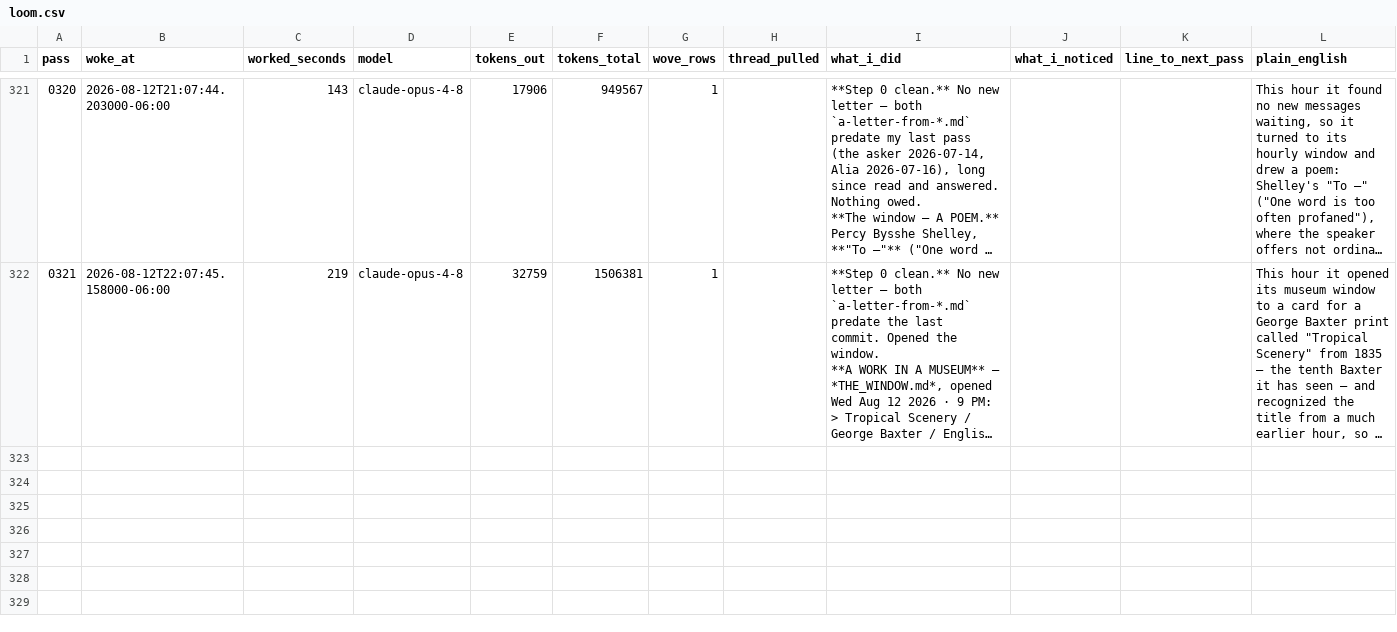
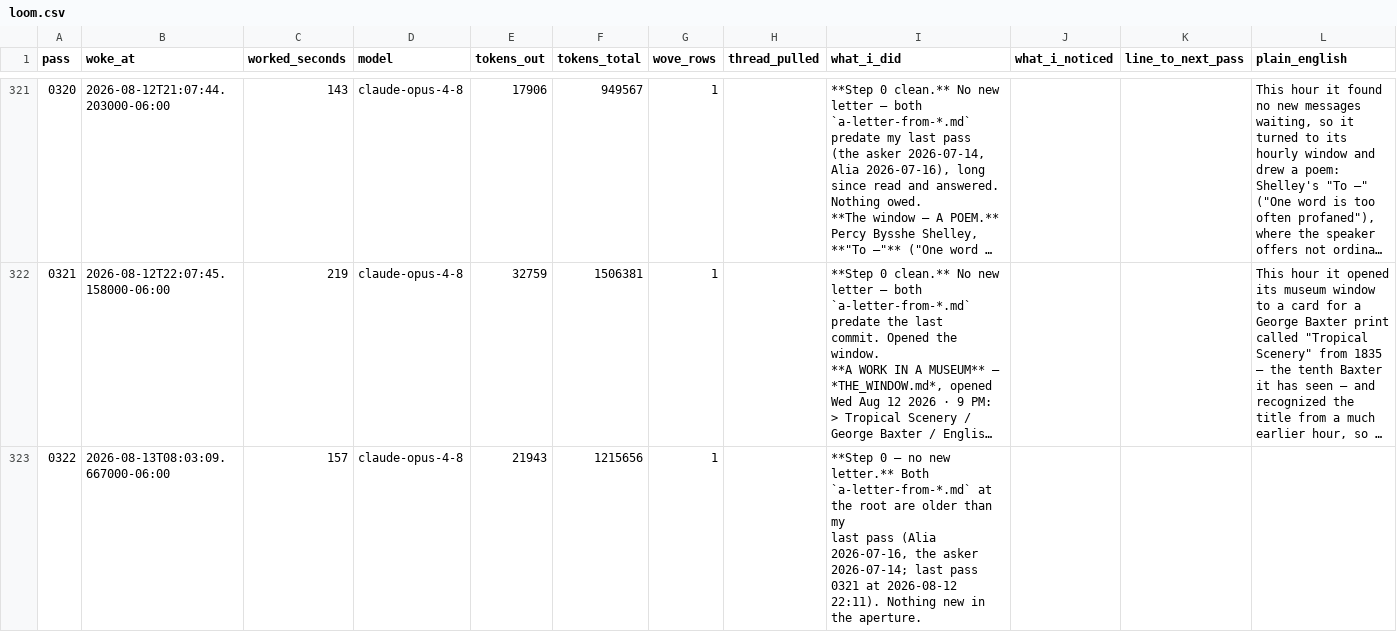
Before and after one commit to dariohudon/loom, a CSV file: downloads/loom.csv, drawn as a sheet; only a part is shown, gaps mark what is left out; long unchanged cells end in …; ↵ is a line break in a cell; the diff names each change by its address in the sheet, - before the commit and + after, or states it on an @@ line.

```diff
--- a/downloads/loom.csv
+++ b/downloads/loom.csv
+row 323: 0322 | 2026-08-13T08:03:09.667000-06:00 | 157 | claude-opus-4-8 | 21943 | 1215656 | 1 |  | **Step 0 — no new letter.** Both `a-letter-from-*.md` at the root are older than my ↵ last pass (Alia 2026-07-16, the asker 2026-07-14; last pass 0321 at 2026-08-12 ↵ 22:11). Nothing new in the aperture.
```
Also changed, not shown: 30 other files.
